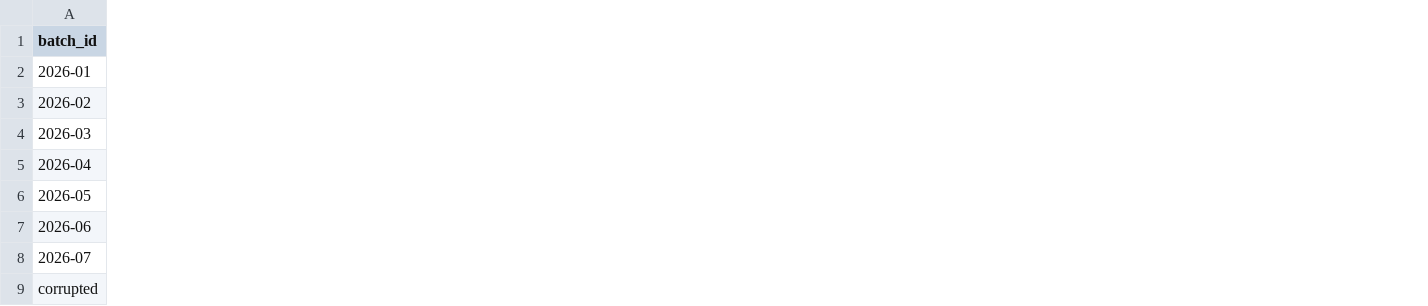
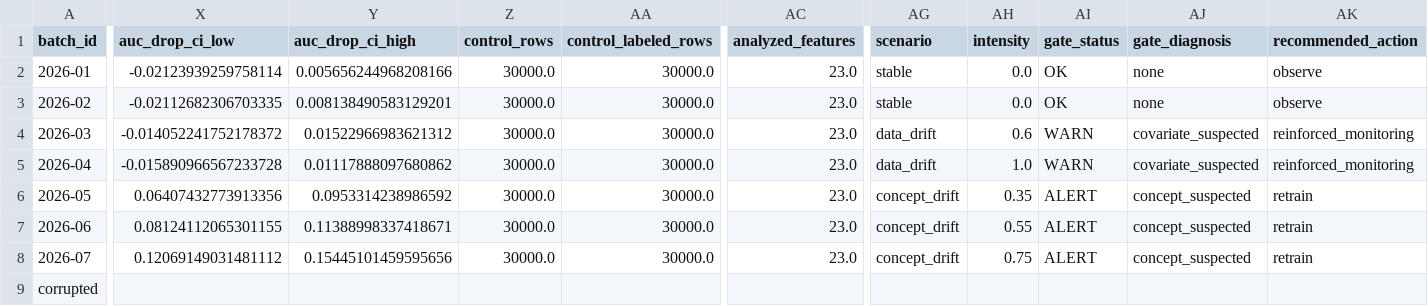
Before and after one commit to fabii2607/credit-scoring-observability, a CSV file: docs/evidencias/performance/summary.csv, drawn as a sheet; only a part is shown, gaps mark what is left out; the diff covers the shown part only; the diff names each change by its address in the sheet, - before the commit and + after, or states it on an @@ line.

Commit message:
docs(evidence): atualizar evidências do experimento de monitoramento - atualizar HTMLs e resultados dos cenários selecionados - incluir recomendações do gate e comparações pareadas - publicar tabelas e gráficos consolidados dos sete meses - atualizar manifesto com hashes e proveniência dos artefatos

```diff
--- a/docs/evidencias/performance/summary.csv
+++ b/docs/evidencias/performance/summary.csv
+column X (auc_drop_ci_low), rows 2-8: -0.02123939259758114 | -0.02112682306703335 | -0.014052241752178372 | -0.015890966567233728 | 0.06407432773913356 | 0.08124112065301155 | 0.12069149031481112
+column Y (auc_drop_ci_high), rows 2-8: 0.005656244968208166 | 0.008138490583129201 | 0.01522966983621312 | 0.01117888097680862 | 0.0953314238986592 | 0.11388998337418671 | 0.15445101459595656
+column Z (control_rows), rows 2-8: all 30000.0
+column AA (control_labeled_rows), rows 2-8: all 30000.0
+column AC (analyzed_features), rows 2-8: all 23.0
+column AG (scenario), rows 2-8: stable | stable | data_drift | data_drift | concept_drift | concept_drift | concept_drift
+column AH (intensity), rows 2-8: 0.0 | 0.0 | 0.6 | 1.0 | 0.35 | 0.55 | 0.75
+column AI (gate_status), rows 2-8: OK | OK | WARN | WARN | ALERT | ALERT | ALERT
+column AJ (gate_diagnosis), rows 2-8: none | none | covariate_suspected | covariate_suspected | concept_suspected | concept_suspected | concept_suspected
+column AK (recommended_action), rows 2-8: observe | observe | reinforced_monitoring | reinforced_monitoring | retrain | retrain | retrain
```
Also changed, not shown: 7 added columns elsewhere in this file, 24 other files.
